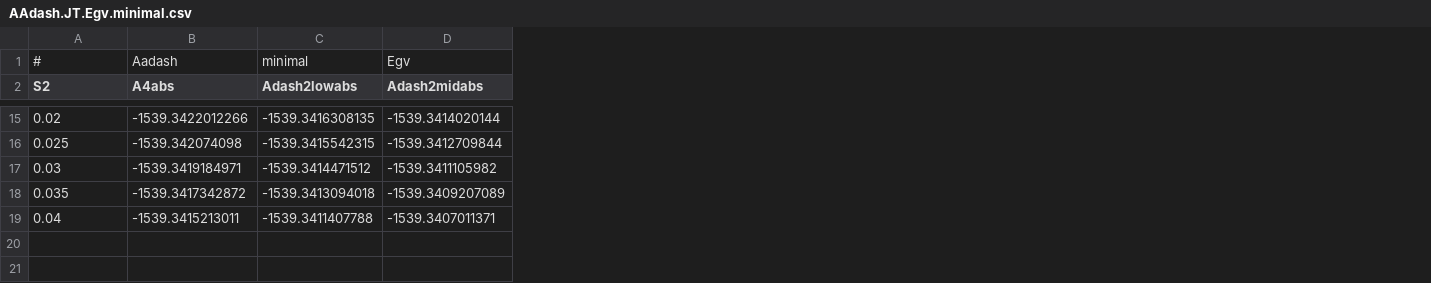
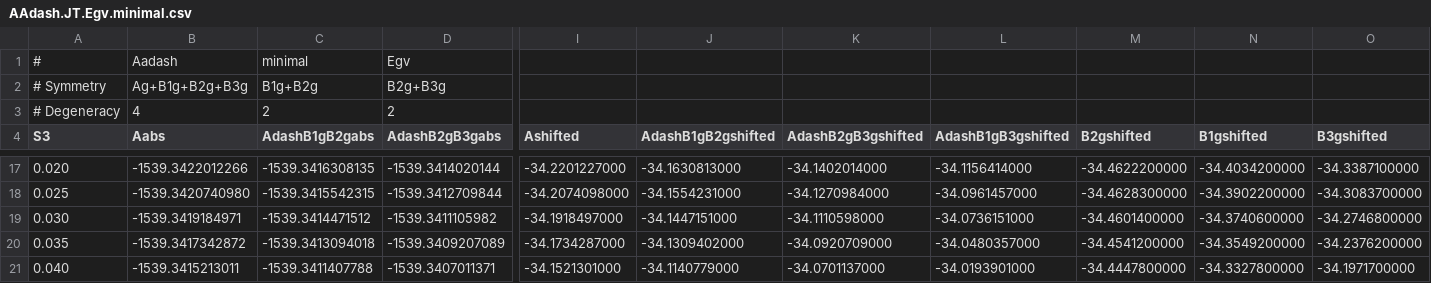
Before and after one commit to bangconghuynh/mqm2019poster, a CSV file: plots/JT/AAdash.JT.Egv.minimal.csv, drawn as a sheet; only a part is shown, gaps mark what is left out; addresses are those after the commit; rows hold the shown columns only; the diff covers the shown part only; the diff names each change by its address in the sheet, - before the commit and + after, or states it on an @@ line.

```diff
--- a/plots/JT/AAdash.JT.Egv.minimal.csv
+++ b/plots/JT/AAdash.JT.Egv.minimal.csv
+column I (Ashifted), rows 17-21: -34.2201227000 | -34.2074098000 | -34.1918497000 | -34.1734287000 | -34.1521301000
+column J (AdashB1gB2gshifted), rows 17-21: -34.1630813000 | -34.1554231000 | -34.1447151000 | -34.1309402000 | -34.1140779000
+column K (AdashB2gB3gshifted), rows 17-21: -34.1402014000 | -34.1270984000 | -34.1110598000 | -34.0920709000 | -34.0701137000
+column L (AdashB1gB3gshifted), rows 17-21: -34.1156414000 | -34.0961457000 | -34.0736151000 | -34.0480357000 | -34.0193901000
+column M (B2gshifted), rows 17-21: -34.4622200000 | -34.4628300000 | -34.4601400000 | -34.4541200000 | -34.4447800000
+column N (B1gshifted), rows 17-21: -34.4034200000 | -34.3902200000 | -34.3740600000 | -34.3549200000 | -34.3327800000
+column O (B3gshifted), rows 17-21: -34.3387100000 | -34.3083700000 | -34.2746800000 | -34.2376200000 | -34.1971700000
+row 2: # Symmetry | Ag+B1g+B2g+B3g | B1g+B2g | B2g+B3g
+row 3: # Degeneracy | 4 | 2 | 2
-A4: S2
+A4: S3
-B4: A4abs
+B4: Aabs
-C4: Adash2lowabs
+C4: AdashB1gB2gabs
-D4: Adash2midabs
+D4: AdashB2gB3gabs
-A17 (S3): 0.02
+A17 (S3): 0.020
-B18 (Aabs): -1539.342074098
+B18 (Aabs): -1539.3420740980
-A19 (S3): 0.03
+A19 (S3): 0.030
-A21 (S3): 0.04
+A21 (S3): 0.040
```
Also changed, not shown: 26 edited cells elsewhere in this file, plots/JT/AAdash.JT.Egu.minimal.csv, 5 other files.
